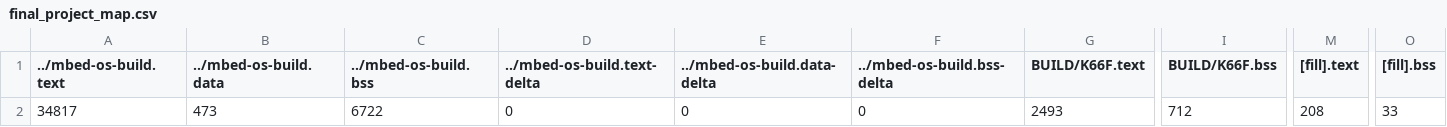
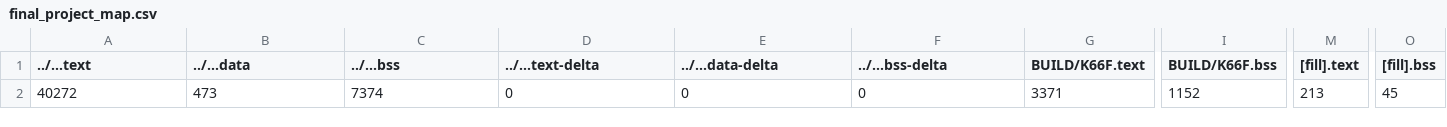
Before and after one commit to ININBALA/final_project, a CSV file: BUILD/K66F/GCC_ARM/final_project_map.csv, drawn as a sheet; only a part is shown, gaps mark what is left out; the diff covers the shown part only; the diff names each change by its address in the sheet, - before the commit and + after, or states it on an @@ line.

```diff
--- a/BUILD/K66F/GCC_ARM/final_project_map.csv
+++ b/BUILD/K66F/GCC_ARM/final_project_map.csv
-A1: ../mbed-os-build.text
+A1: ../...text
-B1: ../mbed-os-build.data
+B1: ../...data
-C1: ../mbed-os-build.bss
+C1: ../...bss
-D1: ../mbed-os-build.text-delta
+D1: ../...text-delta
-E1: ../mbed-os-build.data-delta
+E1: ../...data-delta
-F1: ../mbed-os-build.bss-delta
+F1: ../...bss-delta
-A2 (../...text): 34817
+A2 (../...text): 40272
-C2 (../...bss): 6722
+C2 (../...bss): 7374
-G2 (BUILD/K66F.text): 2493
+G2 (BUILD/K66F.text): 3371
-I2 (BUILD/K66F.bss): 712
+I2 (BUILD/K66F.bss): 1152
-M2 ([fill].text): 208
+M2 ([fill].text): 213
-O2 ([fill].bss): 33
+O2 ([fill].bss): 45
```
Also changed, not shown: 3 edited cells elsewhere in this file, 9 other files.
